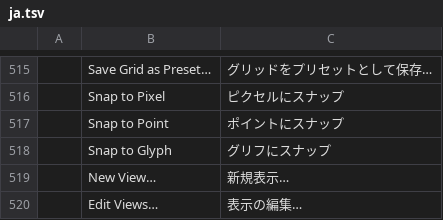
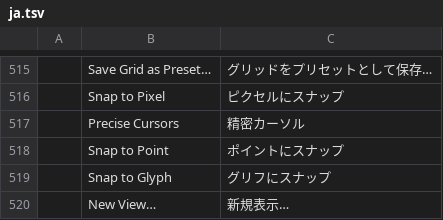
Before and after one commit to 00xJS/vectorcraft, a TSV file: crates/ui-egui/src/i18n/ja.tsv, drawn as a sheet; only a part is shown, gaps mark what is left out; the shorter side is filled out with more unchanged rows; the diff names each change by its address in the sheet, - before the commit and + after, or states it on an @@ line.

```diff
--- a/crates/ui-egui/src/i18n/ja.tsv
+++ b/crates/ui-egui/src/i18n/ja.tsv
+row 517:  | Precise Cursors | 精密カーソル
```
Also changed, not shown: crates/ui-egui/src/i18n/it.tsv, crates/ui-egui/src/i18n/pl.tsv, 15 other files.
